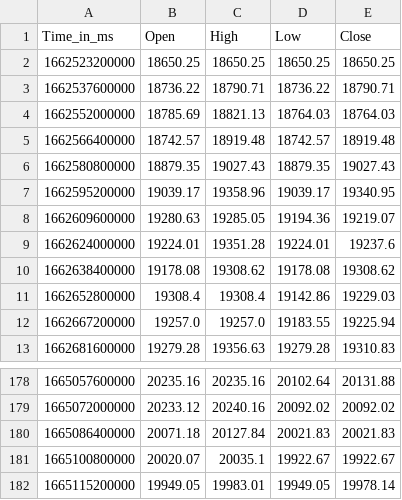
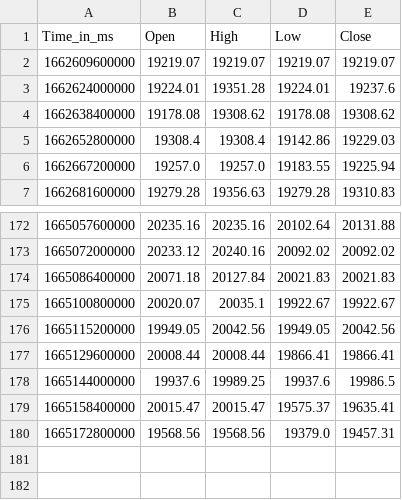
Before and after one commit to krishnajiraoh/my-crypto-world, a CSV file: forecast/data/HistoryData.csv, drawn as a sheet; only a part is shown, gaps mark what is left out.

Commit message:
Updated by Ingestion script using PyGithub API

```diff
--- a/forecast/data/HistoryData.csv
+++ b/forecast/data/HistoryData.csv
@@ -1,9 +1,3 @@
 Time_in_ms,Open,High,Low,Close
-1662523200000,18650.25,18650.25,18650.25,18650.25
-1662537600000,18736.22,18790.71,18736.22,18790.71
-1662552000000,18785.69,18821.13,18764.03,18764.03
-1662566400000,18742.57,18919.48,18742.57,18919.48
-1662580800000,18879.35,19027.43,18879.35,19027.43
-1662595200000,19039.17,19358.96,19039.17,19340.95
-1662609600000,19280.63,19285.05,19194.36,19219.07
+1662609600000,19219.07,19219.07,19219.07,19219.07
 1662624000000,19224.01,19351.28,19224.01,19237.6
@@ -181,2 +175,6 @@ Time_in_ms,Open,High,Low,Close
 1665100800000,20020.07,20035.1,19922.67,19922.67
-1665115200000,19949.05,19983.01,19949.05,19978.14
+1665115200000,19949.05,20042.56,19949.05,20042.56
+1665129600000,20008.44,20008.44,19866.41,19866.41
+1665144000000,19937.6,19989.25,19937.6,19986.5
+1665158400000,20015.47,20015.47,19575.37,19635.41
+1665172800000,19568.56,19568.56,19379.0,19457.31
```
